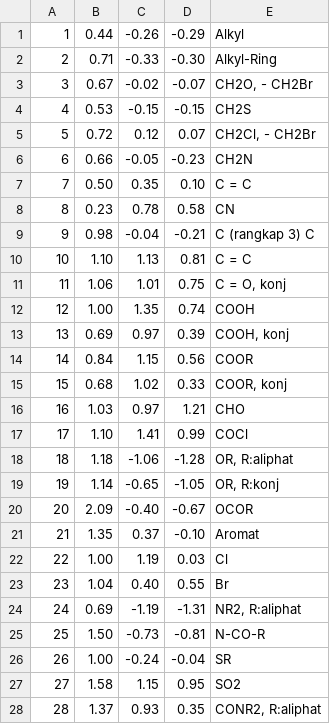
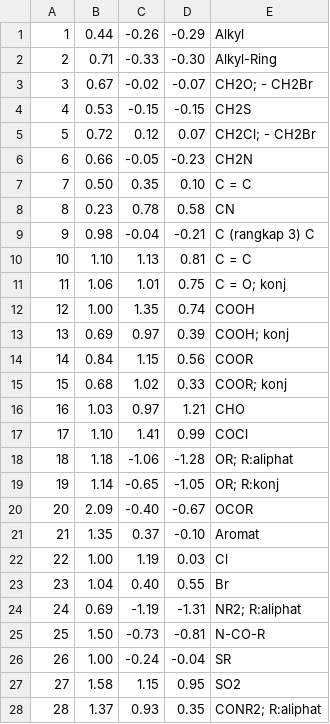
Before and after one commit to bayuirfan52/Chemical-Shift, a CSV file: src/res/raw/h.csv, drawn as a sheet.

```diff
--- a/src/res/raw/h.csv
+++ b/src/res/raw/h.csv
@@ -2,5 +2,5 @@
 2,0.71,-0.33,-0.30,Alkyl-Ring
-3,0.67,-0.02,-0.07,"CH2O, - CH2Br"
+3,0.67,-0.02,-0.07,CH2O; - CH2Br
 4,0.53,-0.15,-0.15,CH2S
-5,0.72,0.12,0.07,"CH2Cl, - CH2Br"
+5,0.72,0.12,0.07,CH2Cl; - CH2Br
 6,0.66,-0.05,-0.23,CH2N
@@ -10,11 +10,11 @@
 10,1.10,1.13,0.81,C = C
-11,1.06,1.01,0.75,"C = O, konj"
+11,1.06,1.01,0.75,C = O; konj
 12,1.00,1.35,0.74,COOH
-13,0.69,0.97,0.39,"COOH, konj"
+13,0.69,0.97,0.39,COOH; konj
 14,0.84,1.15,0.56,COOR
-15,0.68,1.02,0.33,"COOR, konj"
+15,0.68,1.02,0.33,COOR; konj
 16,1.03,0.97,1.21,CHO
 17,1.10,1.41,0.99,COCl
-18,1.18,-1.06,-1.28,"OR, R:aliphat"
-19,1.14,-0.65,-1.05,"OR, R:konj"
+18,1.18,-1.06,-1.28,OR; R:aliphat
+19,1.14,-0.65,-1.05,OR; R:konj
 20,2.09,-0.40,-0.67,OCOR
@@ -23,3 +23,3 @@
 23,1.04,0.40,0.55,Br
-24,0.69,-1.19,-1.31,"NR2, R:aliphat"
+24,0.69,-1.19,-1.31,NR2; R:aliphat
 25,1.50,-0.73,-0.81,N-CO-R
@@ -27,2 +27,2 @@
 27,1.58,1.15,0.95,SO2
-28,1.37,0.93,0.35,"CONR2, R:aliphat"
+28,1.37,0.93,0.35,CONR2; R:aliphat
```
Also changed, not shown: src/res/raw/ch.csv, 10 other files.
